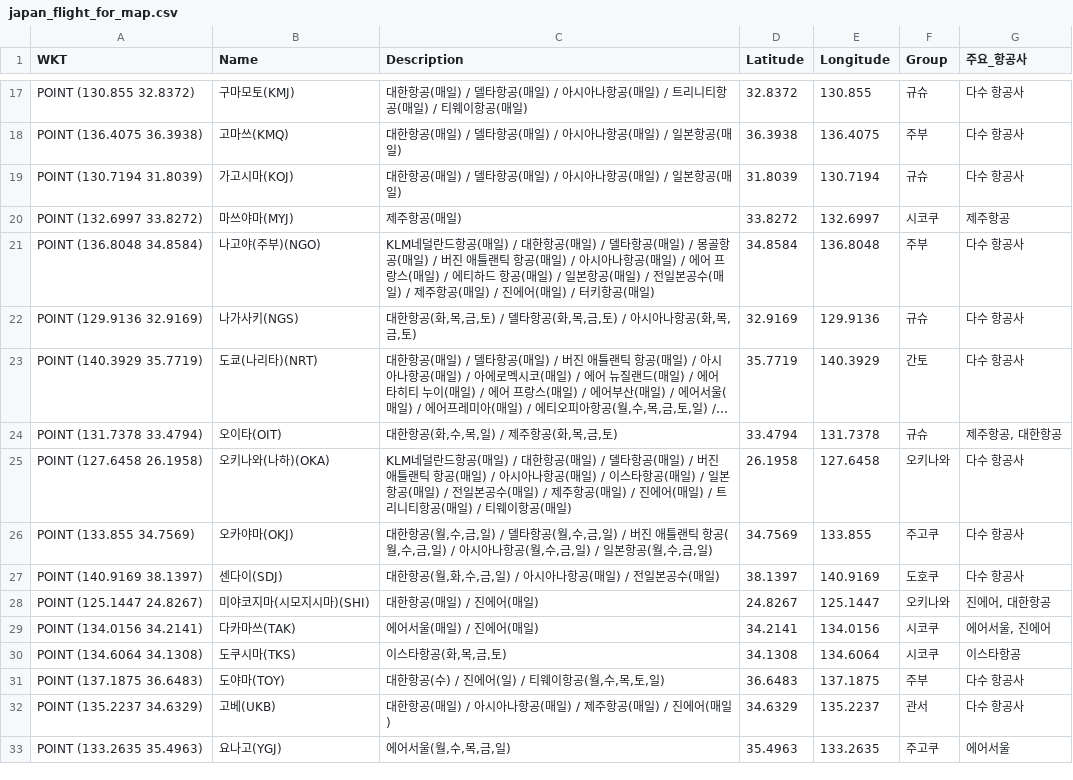
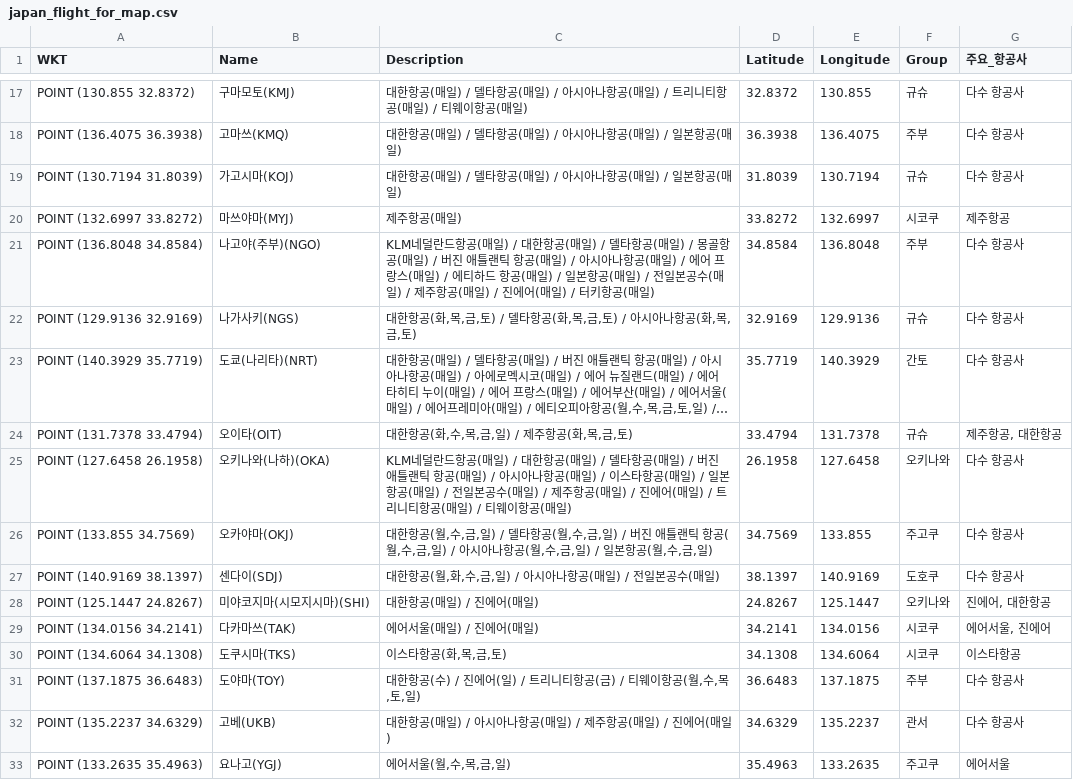
Before and after one commit to herbie4106/flight-tracker, a CSV file: japan_flight_for_map.csv, drawn as a sheet; only a part is shown, gaps mark what is left out; long unchanged cells end in …; the diff names each change by its address in the sheet, - before the commit and + after, or states it on an @@ line.

```diff
--- a/japan_flight_for_map.csv
+++ b/japan_flight_for_map.csv
-C24 (Description): 대한항공(화,수,목,일) / 제주항공(화,목,금,토)
+C24 (Description): 대한항공(화,수,목,금,일) / 제주항공(화,목,금,토)
-C31 (Description): 대한항공(수) / 진에어(일) / 티웨이항공(월,수,목,토,일)
+C31 (Description): 대한항공(수) / 진에어(일) / 트리니티항공(금) / 티웨이항공(월,수,목,토,일)
```
Also changed, not shown: 1 other file.
